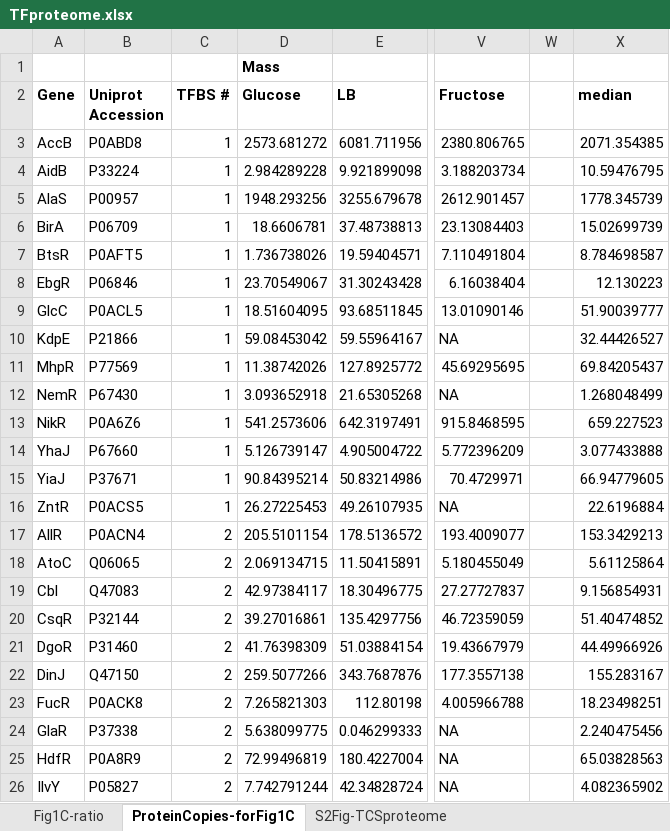
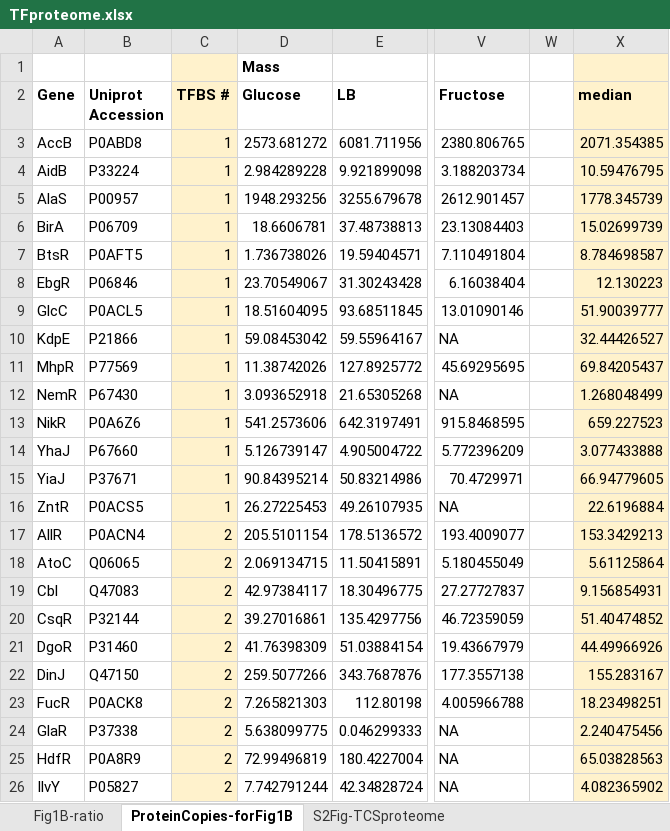
Before and after one commit to winstongr/monostability, an Excel workbook: TFproteome.xlsx, sheet ProteinCopies-forFig1B, drawn as a sheet; only a part is shown, gaps mark what is left out; values as stored, in another font and other column widths than the file's, no borders; the diff covers the shown part only; the diff names each change by its address in the sheet, - before the commit and + after, or states it on an @@ line.

Commit message:
Add files via upload

```diff
--- a/TFproteome.xlsx (sheet ProteinCopies-forFig1B)
+++ b/TFproteome.xlsx (sheet ProteinCopies-forFig1B)
-sheet tab: Fig1C-ratio
+sheet tab: Fig1B-ratio
-sheet tab: ProteinCopies-forFig1C
+sheet tab: ProteinCopies-forFig1B
-C1:C26 fill: none
+C1:C26 fill: #FFF2CC
-X1:X26 fill: none
+X1:X26 fill: #FFF2CC
```
Also changed, not shown: cell formats elsewhere in this sheet, formulas that keep their value.
